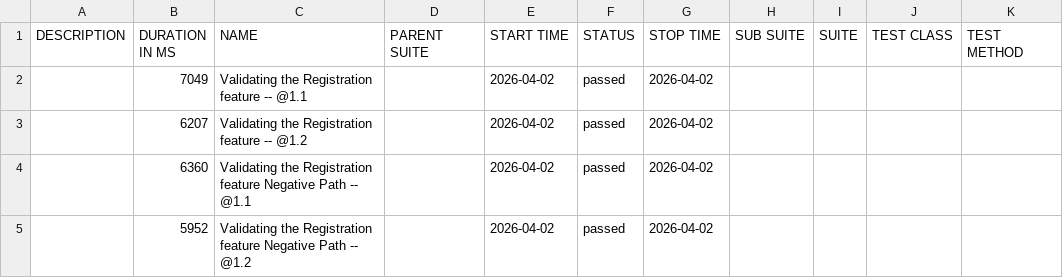
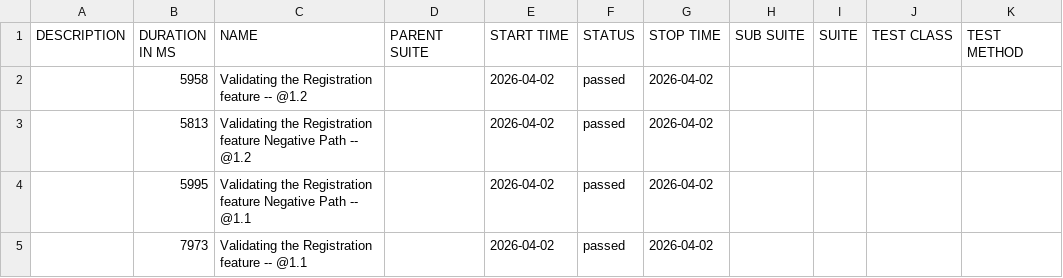
Before and after one commit to JQPerficient/automation-reports, a CSV file: data/suites.csv, drawn as a sheet.

```diff
--- a/data/suites.csv
+++ b/data/suites.csv
@@ -1,5 +1,5 @@
 "DESCRIPTION","DURATION IN MS","NAME","PARENT SUITE","START TIME","STATUS","STOP TIME","SUB SUITE","SUITE","TEST CLASS","TEST METHOD"
-"","7049","Validating the Registration feature -- @1.1 ","","2026-04-02","passed","2026-04-02","","","",""
-"","6207","Validating the Registration feature -- @1.2 ","","2026-04-02","passed","2026-04-02","","","",""
-"","6360","Validating the Registration feature Negative Path -- @1.1 ","","2026-04-02","passed","2026-04-02","","","",""
-"","5952","Validating the Registration feature Negative Path -- @1.2 ","","2026-04-02","passed","2026-04-02","","","",""
+"","5958","Validating the Registration feature -- @1.2 ","","2026-04-02","passed","2026-04-02","","","",""
+"","5813","Validating the Registration feature Negative Path -- @1.2 ","","2026-04-02","passed","2026-04-02","","","",""
+"","5995","Validating the Registration feature Negative Path -- @1.1 ","","2026-04-02","passed","2026-04-02","","","",""
+"","7973","Validating the Registration feature -- @1.1 ","","2026-04-02","passed","2026-04-02","","","",""
```
Also changed, not shown: 22 other files.
